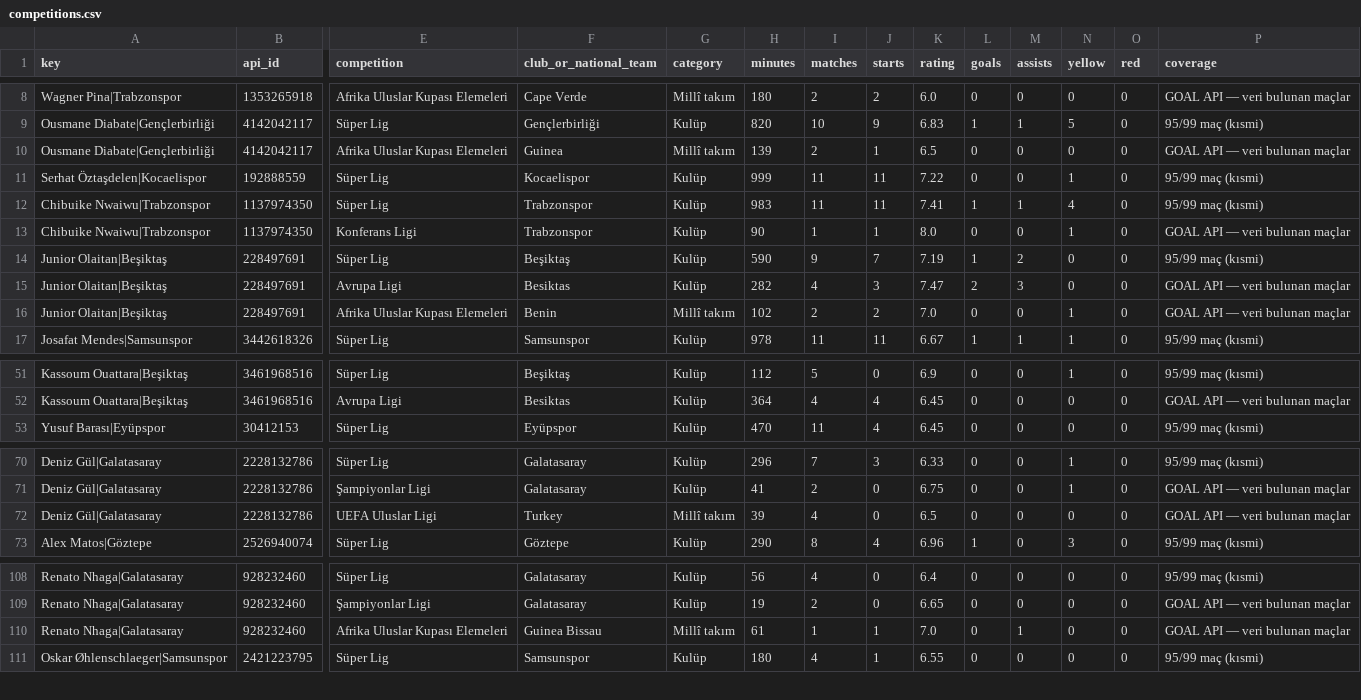
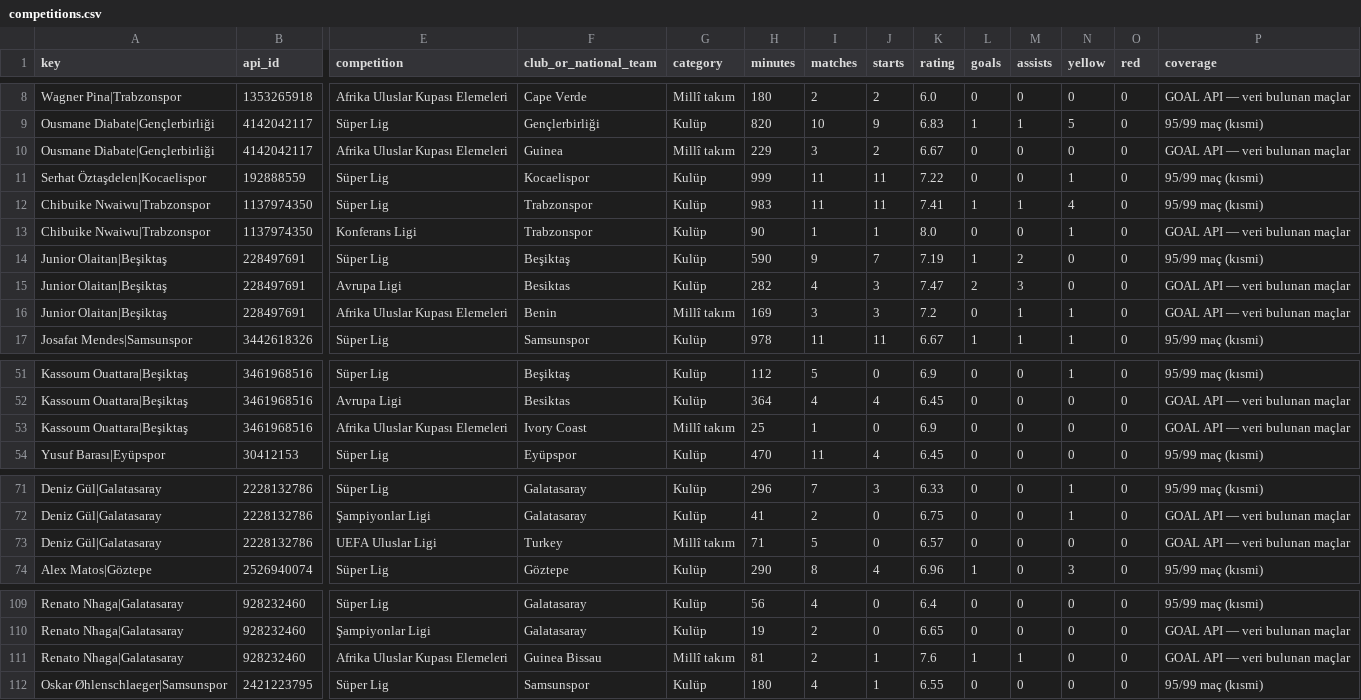
Before and after one commit to mexo79/superlig-u23-tracker, a CSV file: data/competitions.csv, drawn as a sheet; only a part is shown, gaps mark what is left out; addresses are those after the commit; rows hold the shown columns only; the diff names each change by its address in the sheet, - before the commit and + after, or states it on an @@ line.

```diff
--- a/data/competitions.csv
+++ b/data/competitions.csv
-H10 (minutes): 139
+H10 (minutes): 229
-I10 (matches): 2
+I10 (matches): 3
-J10 (starts): 1
+J10 (starts): 2
-K10 (rating): 6.5
+K10 (rating): 6.67
-H16 (minutes): 102
+H16 (minutes): 169
-I16 (matches): 2
+I16 (matches): 3
-J16 (starts): 2
+J16 (starts): 3
-K16 (rating): 7.0
+K16 (rating): 7.2
-M16 (assists): 0
+M16 (assists): 1
+row 53: Kassoum Ouattara|Beşiktaş | 3461968516 | Afrika Uluslar Kupası Elemeleri | Ivory Coast | Millî takım | 25 | 1 | 0 | 6.9 | 0 | 0 | 0 | 0 | GOAL API — veri bulunan maçlar
-H73 (minutes): 39
+H73 (minutes): 71
-I73 (matches): 4
+I73 (matches): 5
-K73 (rating): 6.5
+K73 (rating): 6.57
-H111 (minutes): 61
+H111 (minutes): 81
-I111 (matches): 1
+I111 (matches): 2
-K111 (rating): 7.0
+K111 (rating): 7.6
-L111 (goals): 0
+L111 (goals): 1
```
Also changed, not shown: data/coverage.csv, data/official_totals.csv, 1 other file.
